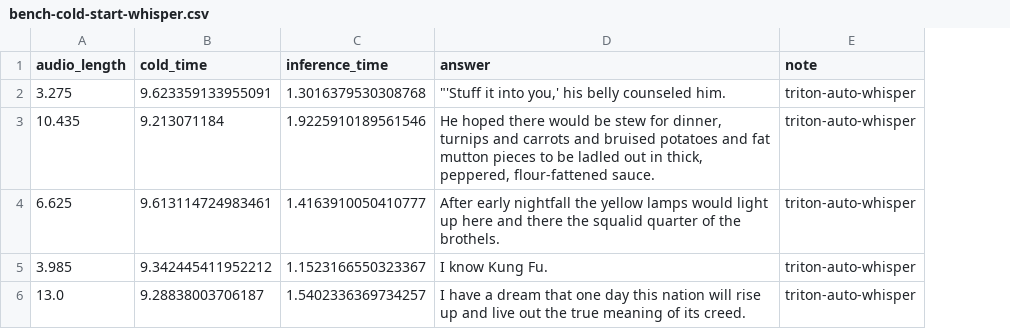
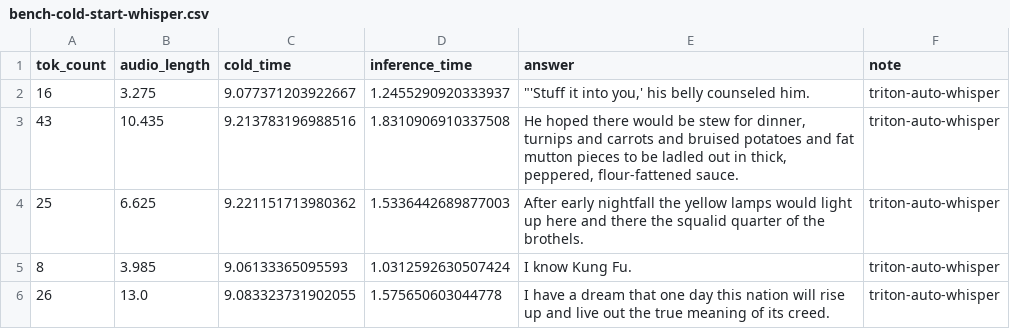
Before and after one commit to rbgo404/codeLLama-34B, a CSV file: Whisper/bench-cold-start-whisper.csv, drawn as a sheet; addresses are those after the commit; the diff names each change by its address in the sheet, - before the commit and + after, or states it on an @@ line.

Commit message:
added cold with tokens whisper

```diff
--- a/Whisper/bench-cold-start-whisper.csv
+++ b/Whisper/bench-cold-start-whisper.csv
+column A (tok_count), rows 2-6: 16 | 43 | 25 | 8 | 26
-C2 (cold_time): 9.623359133955091
+C2 (cold_time): 9.077371203922667
-D2 (inference_time): 1.3016379530308768
+D2 (inference_time): 1.2455290920333937
-C3 (cold_time): 9.213071184
+C3 (cold_time): 9.213783196988516
-D3 (inference_time): 1.9225910189561546
+D3 (inference_time): 1.8310906910337508
-C4 (cold_time): 9.613114724983461
+C4 (cold_time): 9.221151713980362
-D4 (inference_time): 1.4163910050410777
+D4 (inference_time): 1.5336442689877003
-C5 (cold_time): 9.342445411952212
+C5 (cold_time): 9.06133365095593
-D5 (inference_time): 1.1523166550323367
+D5 (inference_time): 1.0312592630507424
-C6 (cold_time): 9.28838003706187
+C6 (cold_time): 9.083323731902055
-D6 (inference_time): 1.5402336369734257
+D6 (inference_time): 1.575650603044778
```
Also changed, not shown: 1 other file.
